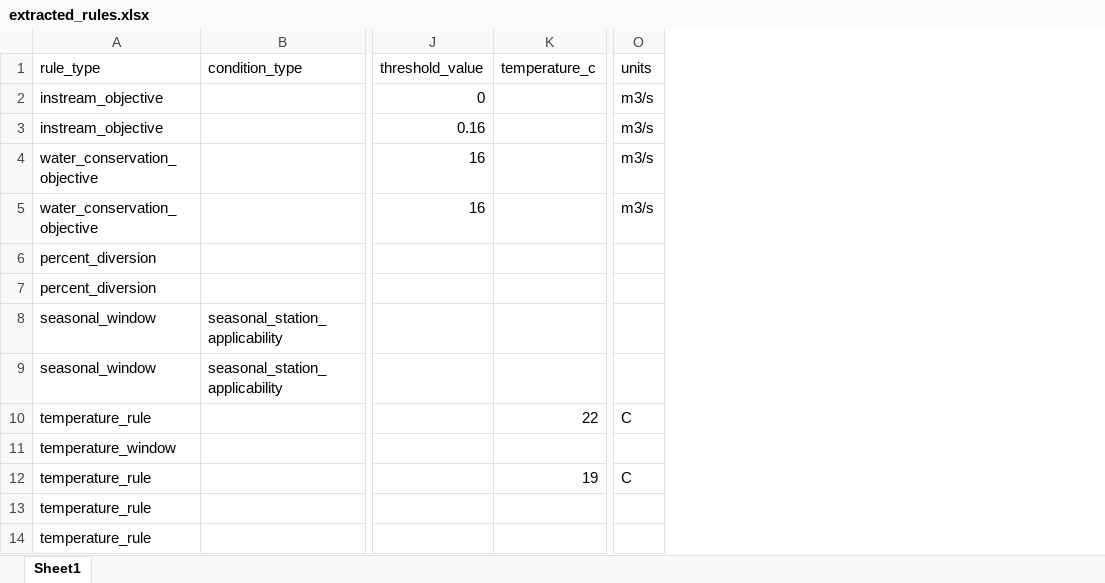
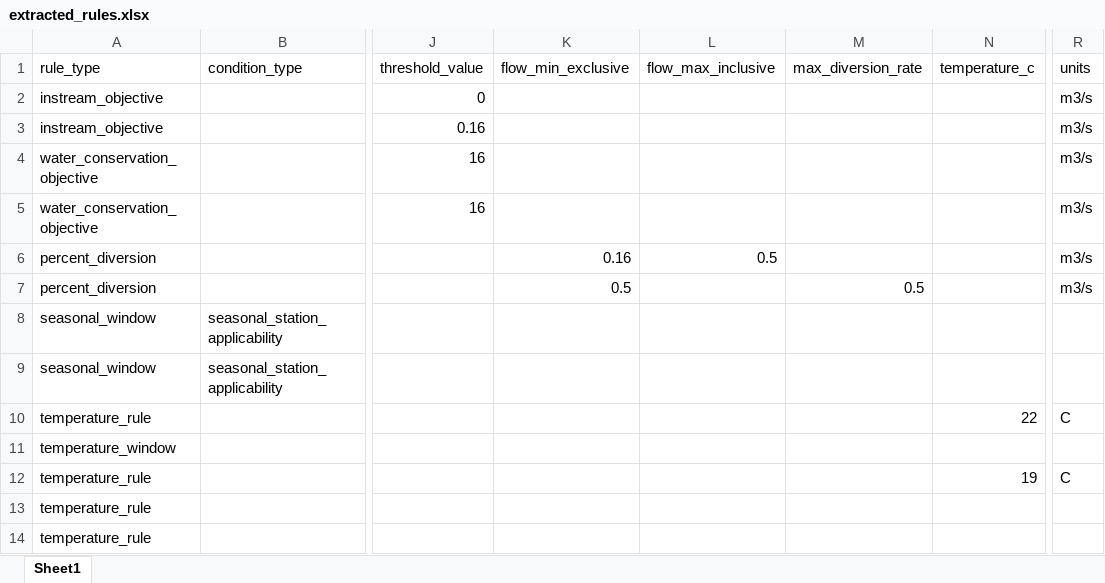
Before and after one commit to Lynzerne/Capstone-Dashboard, an Excel workbook: data/outputs/extracted_rules.xlsx, sheet Sheet1, drawn as a sheet; only a part is shown, gaps mark what is left out; values as stored, in another font and other column widths than the file's, no borders; addresses are those after the commit; the diff names each change by its address in the sheet, - before the commit and + after, or states it on an @@ line.

```diff
--- a/data/outputs/extracted_rules.xlsx (sheet Sheet1)
+++ b/data/outputs/extracted_rules.xlsx (sheet Sheet1)
+column K (flow_min_exclusive), rows 6-7: 0.16 | 0.5
+column L (flow_max_inclusive), row 6: 0.5
+column M (max_diversion_rate), row 7: 0.5
-R6:R7 (units): (empty)
+R6:R7 (units): m3/s
```
